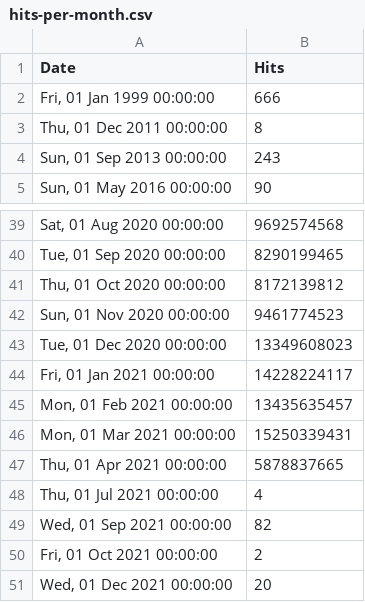
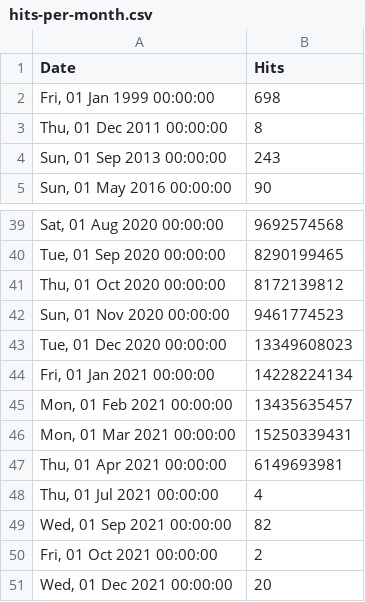
Before and after one commit to zeropaper/web, a CSV file: src/stats/hydra/hits-per-month.csv, drawn as a sheet; only a part is shown, gaps mark what is left out.

Commit message:
chore: update stats Wed Apr 14 01:09:50 UTC 2021

```diff
--- a/src/stats/hydra/hits-per-month.csv
+++ b/src/stats/hydra/hits-per-month.csv
@@ -1,3 +1,3 @@
 Date,Hits
-"Fri, 01 Jan 1999 00:00:00",666
+"Fri, 01 Jan 1999 00:00:00",698
 "Thu, 01 Dec 2011 00:00:00",8
@@ -43,6 +43,6 @@ Date,Hits
 "Tue, 01 Dec 2020 00:00:00",13349608023
-"Fri, 01 Jan 2021 00:00:00",14228224117
+"Fri, 01 Jan 2021 00:00:00",14228224134
 "Mon, 01 Feb 2021 00:00:00",13435635457
 "Mon, 01 Mar 2021 00:00:00",15250339431
-"Thu, 01 Apr 2021 00:00:00",5878837665
+"Thu, 01 Apr 2021 00:00:00",6149693981
 "Thu, 01 Jul 2021 00:00:00",4
```
Also changed, not shown: src/stats/keto/hits-per-month.csv, src/stats/kratos/hits-per-month.csv, 1 other file.
